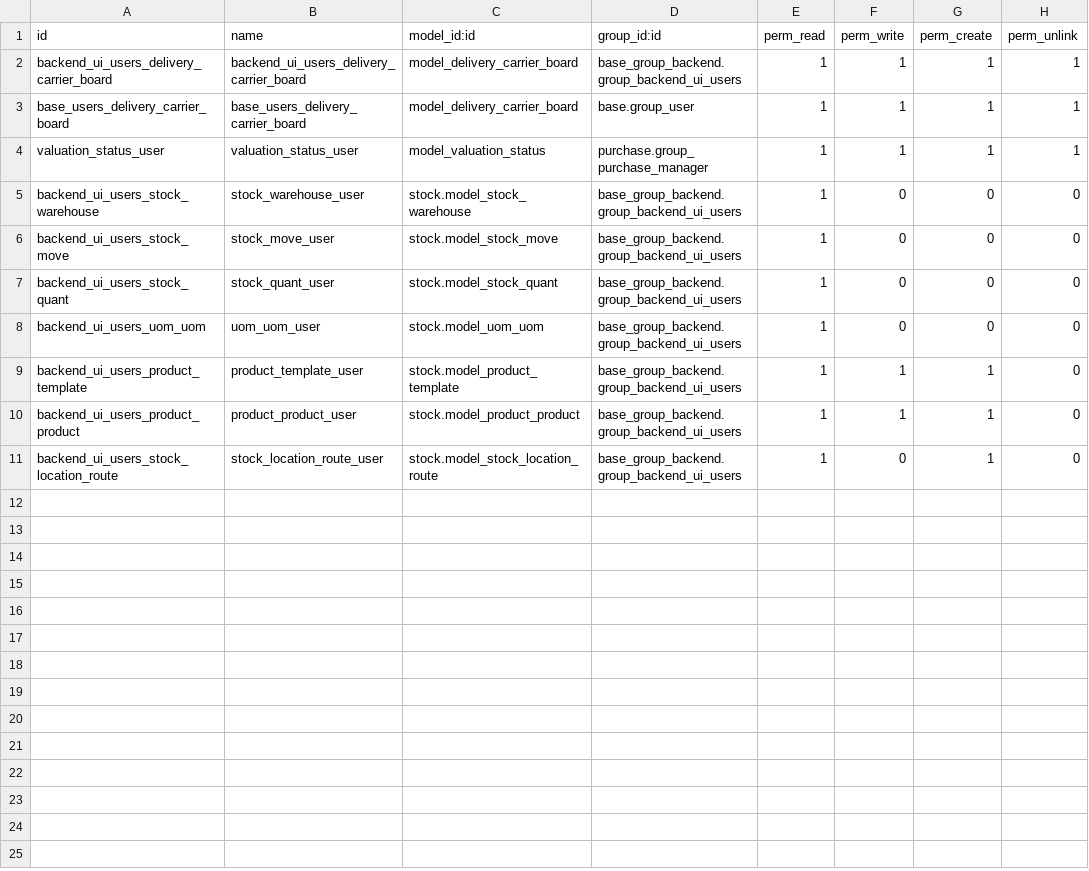
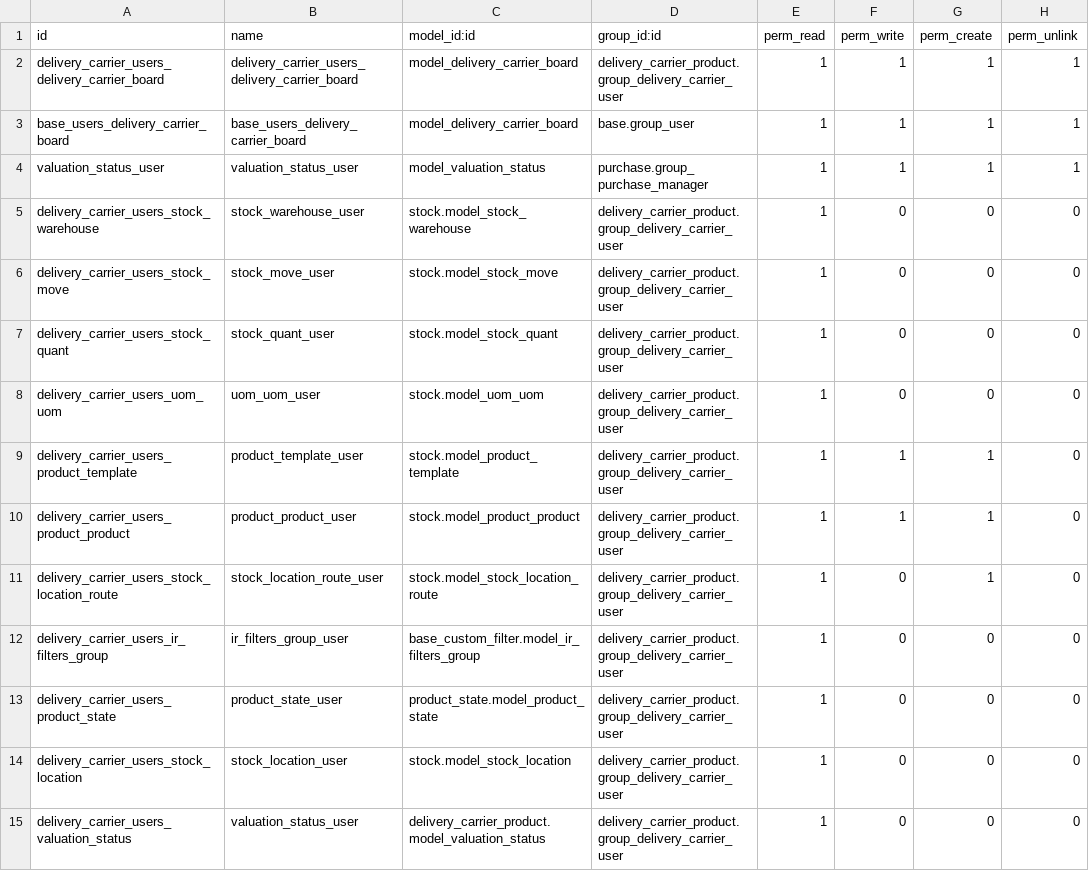
Before and after one commit to qrtl/rmm-custom, a CSV file: delivery_carrier_product/security/ir.model.access.csv, drawn as a sheet.

```diff
--- a/delivery_carrier_product/security/ir.model.access.csv
+++ b/delivery_carrier_product/security/ir.model.access.csv
@@ -1,11 +1,15 @@
 id,name,model_id:id,group_id:id,perm_read,perm_write,perm_create,perm_unlink
-backend_ui_users_delivery_carrier_board,backend_ui_users_delivery_carrier_board,model_delivery_carrier_board,base_group_backend.group_backend_ui_users,1,1,1,1
+delivery_carrier_users_delivery_carrier_board,delivery_carrier_users_delivery_carrier_board,model_delivery_carrier_board,delivery_carrier_product.group_delivery_carrier_user,1,1,1,1
 base_users_delivery_carrier_board,base_users_delivery_carrier_board,model_delivery_carrier_board,base.group_user,1,1,1,1
 valuation_status_user,valuation_status_user,model_valuation_status,purchase.group_purchase_manager,1,1,1,1
-backend_ui_users_stock_warehouse,stock_warehouse_user,stock.model_stock_warehouse,base_group_backend.group_backend_ui_users,1,0,0,0
-backend_ui_users_stock_move,stock_move_user,stock.model_stock_move,base_group_backend.group_backend_ui_users,1,0,0,0
-backend_ui_users_stock_quant,stock_quant_user,stock.model_stock_quant,base_group_backend.group_backend_ui_users,1,0,0,0
-backend_ui_users_uom_uom,uom_uom_user,stock.model_uom_uom,base_group_backend.group_backend_ui_users,1,0,0,0
-backend_ui_users_product_template,product_template_user,stock.model_product_template,base_group_backend.group_backend_ui_users,1,1,1,0
-backend_ui_users_product_product,product_product_user,stock.model_product_product,base_group_backend.group_backend_ui_users,1,1,1,0
-backend_ui_users_stock_location_route,stock_location_route_user,stock.model_stock_location_route,base_group_backend.group_backend_ui_users,1,0,1,0
+delivery_carrier_users_stock_warehouse,stock_warehouse_user,stock.model_stock_warehouse,delivery_carrier_product.group_delivery_carrier_user,1,0,0,0
+delivery_carrier_users_stock_move,stock_move_user,stock.model_stock_move,delivery_carrier_product.group_delivery_carrier_user,1,0,0,0
+delivery_carrier_users_stock_quant,stock_quant_user,stock.model_stock_quant,delivery_carrier_product.group_delivery_carrier_user,1,0,0,0
+delivery_carrier_users_uom_uom,uom_uom_user,stock.model_uom_uom,delivery_carrier_product.group_delivery_carrier_user,1,0,0,0
+delivery_carrier_users_product_template,product_template_user,stock.model_product_template,delivery_carrier_product.group_delivery_carrier_user,1,1,1,0
+delivery_carrier_users_product_product,product_product_user,stock.model_product_product,delivery_carrier_product.group_delivery_carrier_user,1,1,1,0
+delivery_carrier_users_stock_location_route,stock_location_route_user,stock.model_stock_location_route,delivery_carrier_product.group_delivery_carrier_user,1,0,1,0
+delivery_carrier_users_ir_filters_group,ir_filters_group_user,base_custom_filter.model_ir_filters_group,delivery_carrier_product.group_delivery_carrier_user,1,0,0,0
+delivery_carrier_users_product_state,product_state_user,product_state.model_product_state,delivery_carrier_product.group_delivery_carrier_user,1,0,0,0
+delivery_carrier_users_stock_location,stock_location_user,stock.model_stock_location,delivery_carrier_product.group_delivery_carrier_user,1,0,0,0
+delivery_carrier_users_valuation_status,valuation_status_user,delivery_carrier_product.model_valuation_status,delivery_carrier_product.group_delivery_carrier_user,1,0,0,0
```
Also changed, not shown: 13 other files.
